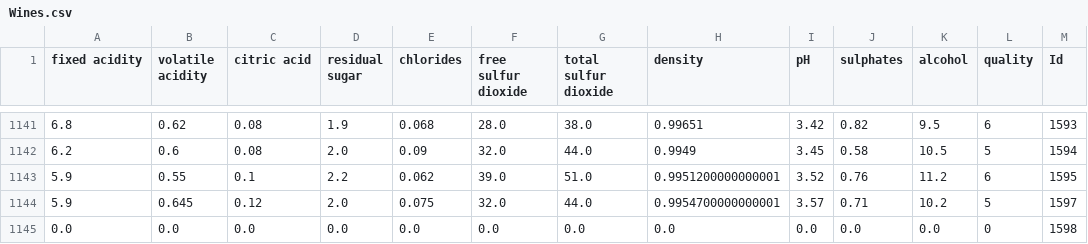
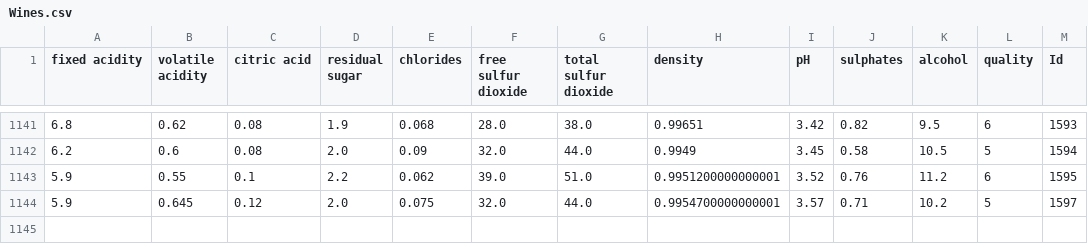
Before and after one commit to trujillola/Wine-Quality-Prediction, a CSV file: app/data/Wines.csv, drawn as a sheet; only a part is shown, gaps mark what is left out.

```diff
--- a/app/data/Wines.csv
+++ b/app/data/Wines.csv
@@ -1144,2 +1144 @@ fixed acidity,volatile acidity,citric acid,residual sugar,chlorides,free sulfur
 5.9,0.645,0.12,2.0,0.075,32.0,44.0,0.9954700000000001,3.57,0.71,10.2,5,1597
-0.0,0.0,0.0,0.0,0.0,0.0,0.0,0.0,0.0,0.0,0.0,0,1598
```
Also changed, not shown: 13 other files.
